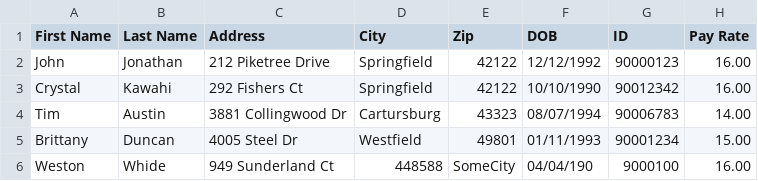
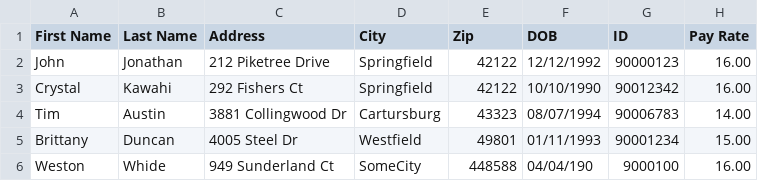
Before and after one commit to daxpat2000/Car-Dealership-System, a CSV file: Employee.csv, drawn as a sheet.

Commit message:
Update Employee.csv

```diff
--- a/Employee.csv
+++ b/Employee.csv
@@ -5,2 +5,2 @@ Tim,Austin,3881 Collingwood Dr,  Cartursburg,  43323,08/07/1994,90006783,14.00
 Brittany,Duncan,4005 Steel Dr,  Westfield,  49801,01/11/1993,90001234,15.00
-Weston,Whide,949 Sunderland Ct, 448588, SomeCity, 04/04/190,9000100,16.00
+Weston,Whide,949 Sunderland Ct, SomeCity, 448588, 04/04/190,9000100,16.00
```
